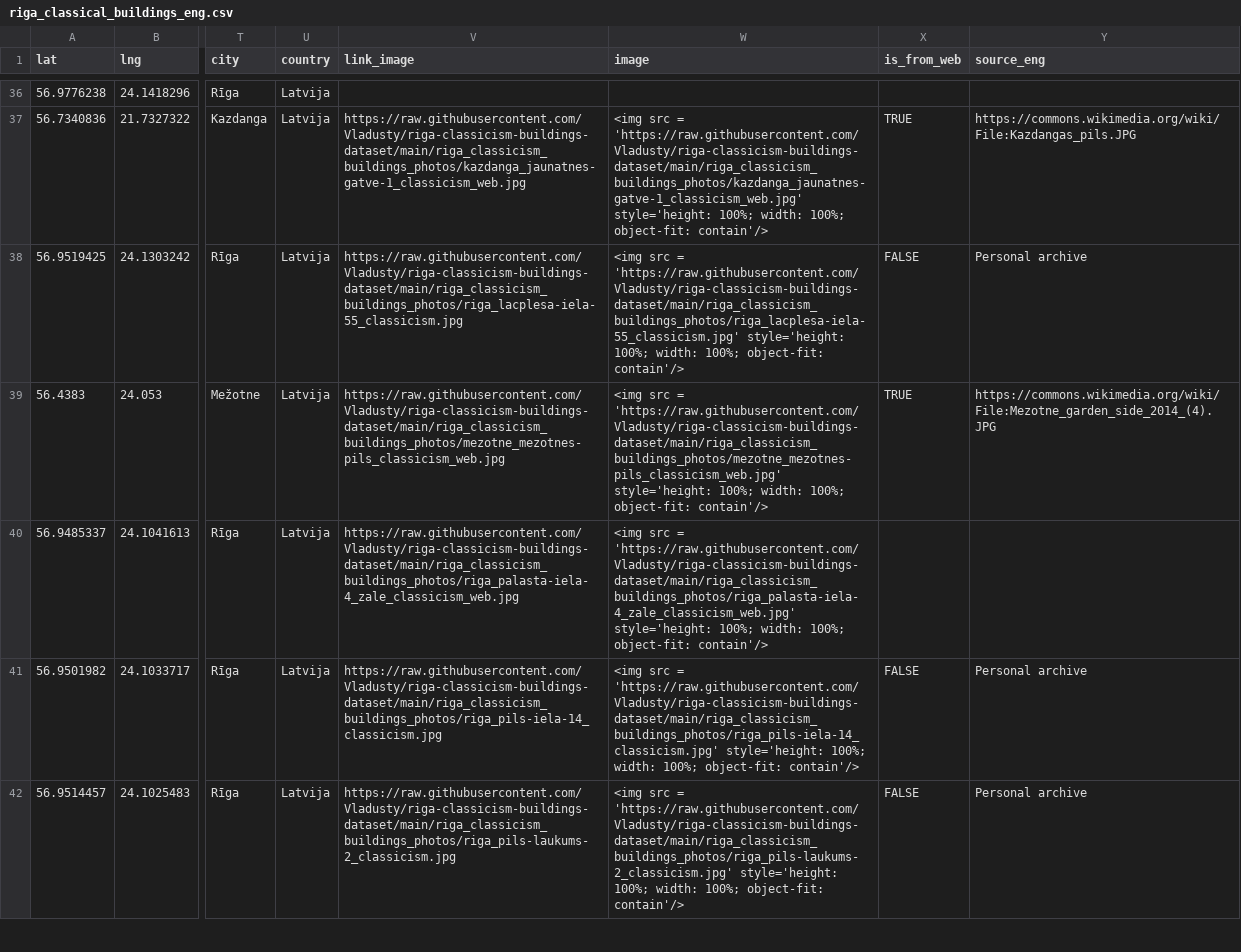
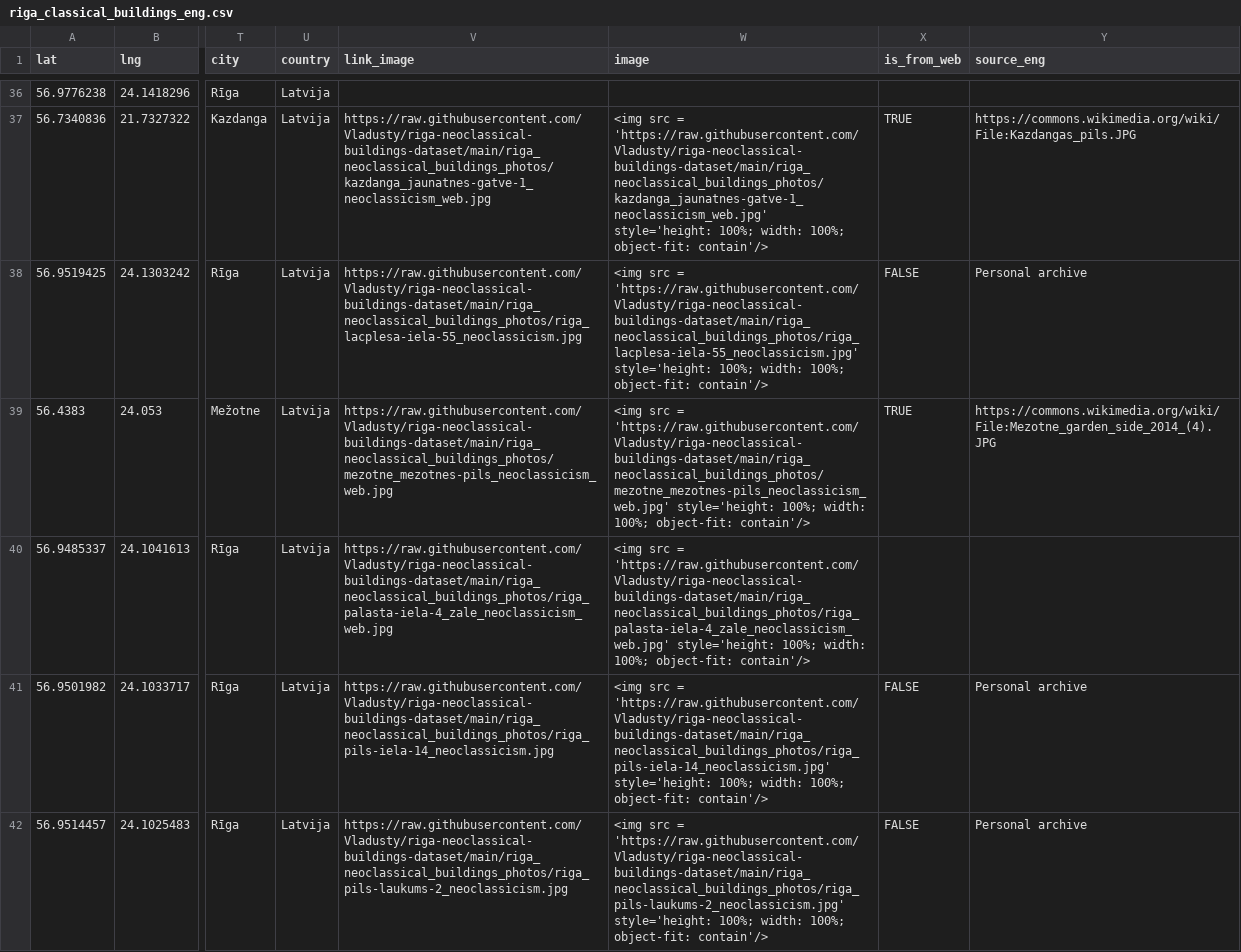
Before and after one commit to Vladusty/riga-classicism-buildings-dataset, a CSV file: dataset/riga_classical_buildings_eng.csv, drawn as a sheet; only a part is shown, gaps mark what is left out; the diff covers the shown part only; the diff names each change by its address in the sheet, - before the commit and + after, or states it on an @@ line.

Commit message:
Update links in .csv files

```diff
--- a/dataset/riga_classical_buildings_eng.csv
+++ b/dataset/riga_classical_buildings_eng.csv
-V37 (link_image): https://raw.githubusercontent.com/Vladusty/riga-classicism-buildings-dataset/main/riga_classicism_buildings_photos/kazdanga_jaunatnes-gatve-1_classicism_web.jpg
+V37 (link_image): https://raw.githubusercontent.com/Vladusty/riga-neoclassical-buildings-dataset/main/riga_neoclassical_buildings_photos/kazdanga_jaunatnes-gatve-1_neoclassicism_web.jpg
-W37 (image): …src = 'https://raw.githubusercontent.com/Vladusty/riga-classicism-buildings-dataset/main/riga_classicism_buildings_photos/kazdanga_jaunatnes-gatve-1_classicism_web.jpg' style='height: 100%;…
+W37 (image): …src = 'https://raw.githubusercontent.com/Vladusty/riga-neoclassical-buildings-dataset/main/riga_neoclassical_buildings_photos/kazdanga_jaunatnes-gatve-1_neoclassicism_web.jpg' style='height: 100%;…
-V38 (link_image): https://raw.githubusercontent.com/Vladusty/riga-classicism-buildings-dataset/main/riga_classicism_buildings_photos/riga_lacplesa-iela-55_classicism.jpg
+V38 (link_image): https://raw.githubusercontent.com/Vladusty/riga-neoclassical-buildings-dataset/main/riga_neoclassical_buildings_photos/riga_lacplesa-iela-55_neoclassicism.jpg
-W38 (image): …src = 'https://raw.githubusercontent.com/Vladusty/riga-classicism-buildings-dataset/main/riga_classicism_buildings_photos/riga_lacplesa-iela-55_classicism.jpg' style='height: 100%;…
+W38 (image): …src = 'https://raw.githubusercontent.com/Vladusty/riga-neoclassical-buildings-dataset/main/riga_neoclassical_buildings_photos/riga_lacplesa-iela-55_neoclassicism.jpg' style='height: 100%;…
-V39 (link_image): https://raw.githubusercontent.com/Vladusty/riga-classicism-buildings-dataset/main/riga_classicism_buildings_photos/mezotne_mezotnes-pils_classicism_web.jpg
+V39 (link_image): https://raw.githubusercontent.com/Vladusty/riga-neoclassical-buildings-dataset/main/riga_neoclassical_buildings_photos/mezotne_mezotnes-pils_neoclassicism_web.jpg
-W39 (image): …src = 'https://raw.githubusercontent.com/Vladusty/riga-classicism-buildings-dataset/main/riga_classicism_buildings_photos/mezotne_mezotnes-pils_classicism_web.jpg' style='height: 100%;…
+W39 (image): …src = 'https://raw.githubusercontent.com/Vladusty/riga-neoclassical-buildings-dataset/main/riga_neoclassical_buildings_photos/mezotne_mezotnes-pils_neoclassicism_web.jpg' style='height: 100%;…
-V40 (link_image): https://raw.githubusercontent.com/Vladusty/riga-classicism-buildings-dataset/main/riga_classicism_buildings_photos/riga_palasta-iela-4_zale_classicism_web.jpg
+V40 (link_image): https://raw.githubusercontent.com/Vladusty/riga-neoclassical-buildings-dataset/main/riga_neoclassical_buildings_photos/riga_palasta-iela-4_zale_neoclassicism_web.jpg
-W40 (image): …src = 'https://raw.githubusercontent.com/Vladusty/riga-classicism-buildings-dataset/main/riga_classicism_buildings_photos/riga_palasta-iela-4_zale_classicism_web.jpg' style='height: 100%;…
+W40 (image): …src = 'https://raw.githubusercontent.com/Vladusty/riga-neoclassical-buildings-dataset/main/riga_neoclassical_buildings_photos/riga_palasta-iela-4_zale_neoclassicism_web.jpg' style='height: 100%;…
-V41 (link_image): https://raw.githubusercontent.com/Vladusty/riga-classicism-buildings-dataset/main/riga_classicism_buildings_photos/riga_pils-iela-14_classicism.jpg
+V41 (link_image): https://raw.githubusercontent.com/Vladusty/riga-neoclassical-buildings-dataset/main/riga_neoclassical_buildings_photos/riga_pils-iela-14_neoclassicism.jpg
-W41 (image): …src = 'https://raw.githubusercontent.com/Vladusty/riga-classicism-buildings-dataset/main/riga_classicism_buildings_photos/riga_pils-iela-14_classicism.jpg' style='height: 100%;…
+W41 (image): …src = 'https://raw.githubusercontent.com/Vladusty/riga-neoclassical-buildings-dataset/main/riga_neoclassical_buildings_photos/riga_pils-iela-14_neoclassicism.jpg' style='height: 100%;…
-V42 (link_image): https://raw.githubusercontent.com/Vladusty/riga-classicism-buildings-dataset/main/riga_classicism_buildings_photos/riga_pils-laukums-2_classicism.jpg
+V42 (link_image): https://raw.githubusercontent.com/Vladusty/riga-neoclassical-buildings-dataset/main/riga_neoclassical_buildings_photos/riga_pils-laukums-2_neoclassicism.jpg
-W42 (image): …src = 'https://raw.githubusercontent.com/Vladusty/riga-classicism-buildings-dataset/main/riga_classicism_buildings_photos/riga_pils-laukums-2_classicism.jpg' style='height: 100%;…
+W42 (image): …src = 'https://raw.githubusercontent.com/Vladusty/riga-neoclassical-buildings-dataset/main/riga_neoclassical_buildings_photos/riga_pils-laukums-2_neoclassicism.jpg' style='height: 100%;…
```
Also changed, not shown: 74 edited cells elsewhere in this file, dataset/riga_classical_buildings_lv.csv.
